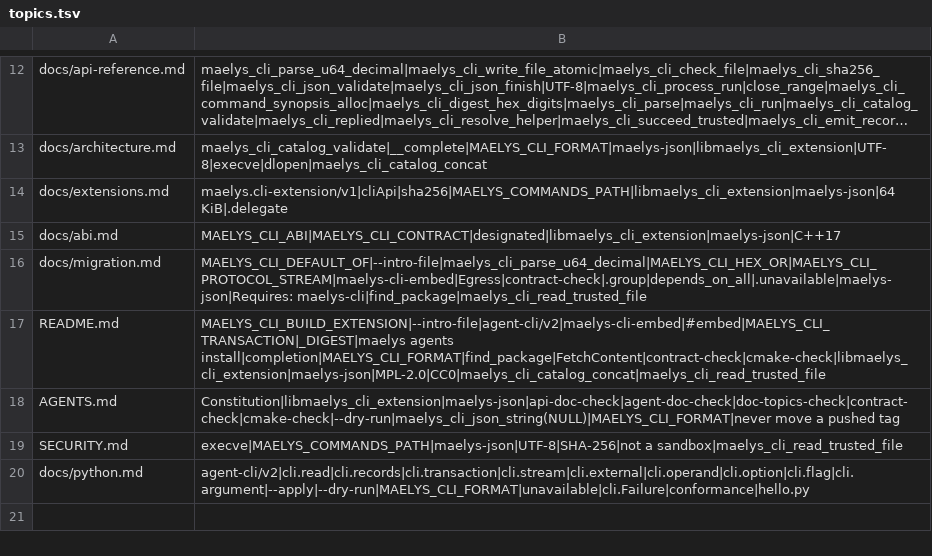
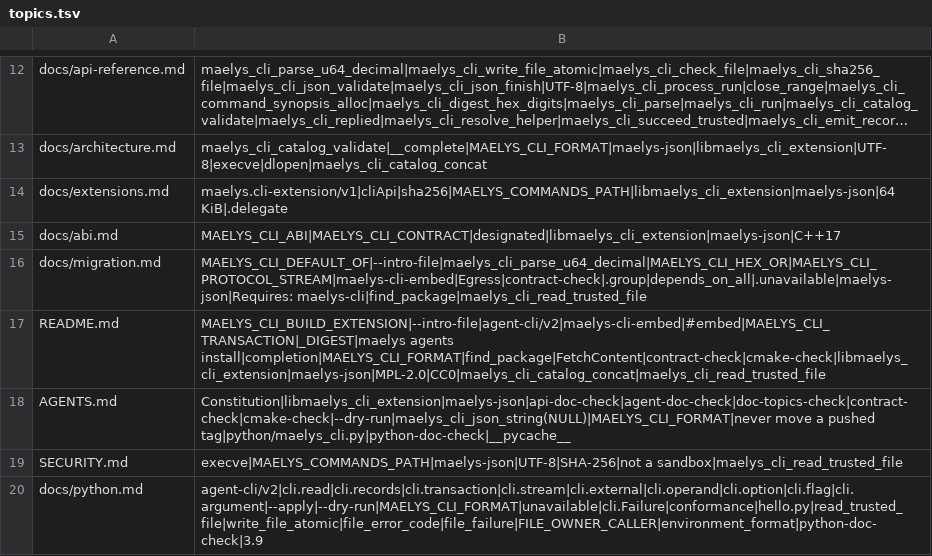
Before and after one commit to maelys-dev/maelys-cli, a TSV file: docs/topics.tsv, drawn as a sheet; only a part is shown, gaps mark what is left out; long unchanged cells end in ….

Commit message:
python: follow the C library as the reference
pattern informative, MAELYS_CLI_FORMAT json/text only, OSError mapped
through the errno table (file_error_code, file_failure), file primitives of
files.h (open_trusted, read_trusted_file, read_regular_file, check_file,
write_file_atomic, zero, FileError) used by the reference product; bytecode
untracked and never written by a check; python-check behind python3 like
contract-check; python-doc-check holds docs/python.md to the module; CI job
on Python 3.9; AGENTS.md and the framework skill require the port.

```diff
--- a/docs/topics.tsv
+++ b/docs/topics.tsv
@@ -17,4 +17,4 @@ docs/migration.md	MAELYS_CLI_DEFAULT_OF|--intro-file|maelys_cli_parse_u64_decima
 README.md	MAELYS_CLI_BUILD_EXTENSION|--intro-file|agent-cli/v2|maelys-cli-embed|#embed|MAELYS_CLI_TRANSACTION|_DIGEST|maelys agents install|completion|MAELYS_CLI_FORMAT|find_package|FetchContent|contract-check|cmake-check|libmaelys_cli_extension|maelys-json|MPL-2.0|CC0|maelys_cli_catalog_concat|maelys_cli_read_trusted_file
-AGENTS.md	Constitution|libmaelys_cli_extension|maelys-json|api-doc-check|agent-doc-check|doc-topics-check|contract-check|cmake-check|--dry-run|maelys_cli_json_string(NULL)|MAELYS_CLI_FORMAT|never move a pushed tag
+AGENTS.md	Constitution|libmaelys_cli_extension|maelys-json|api-doc-check|agent-doc-check|doc-topics-check|contract-check|cmake-check|--dry-run|maelys_cli_json_string(NULL)|MAELYS_CLI_FORMAT|never move a pushed tag|python/maelys_cli.py|python-doc-check|__pycache__
 SECURITY.md	execve|MAELYS_COMMANDS_PATH|maelys-json|UTF-8|SHA-256|not a sandbox|maelys_cli_read_trusted_file
-docs/python.md	agent-cli/v2|cli.read|cli.records|cli.transaction|cli.stream|cli.external|cli.operand|cli.option|cli.flag|cli.argument|--apply|--dry-run|MAELYS_CLI_FORMAT|unavailable|cli.Failure|conformance|hello.py
+docs/python.md	agent-cli/v2|cli.read|cli.records|cli.transaction|cli.stream|cli.external|cli.operand|cli.option|cli.flag|cli.argument|--apply|--dry-run|MAELYS_CLI_FORMAT|unavailable|cli.Failure|conformance|hello.py|read_trusted_file|write_file_atomic|file_error_code|file_failure|FILE_OWNER_CALLER|environment_format|python-doc-check|3.9
```
Also changed, not shown: 11 other files.
